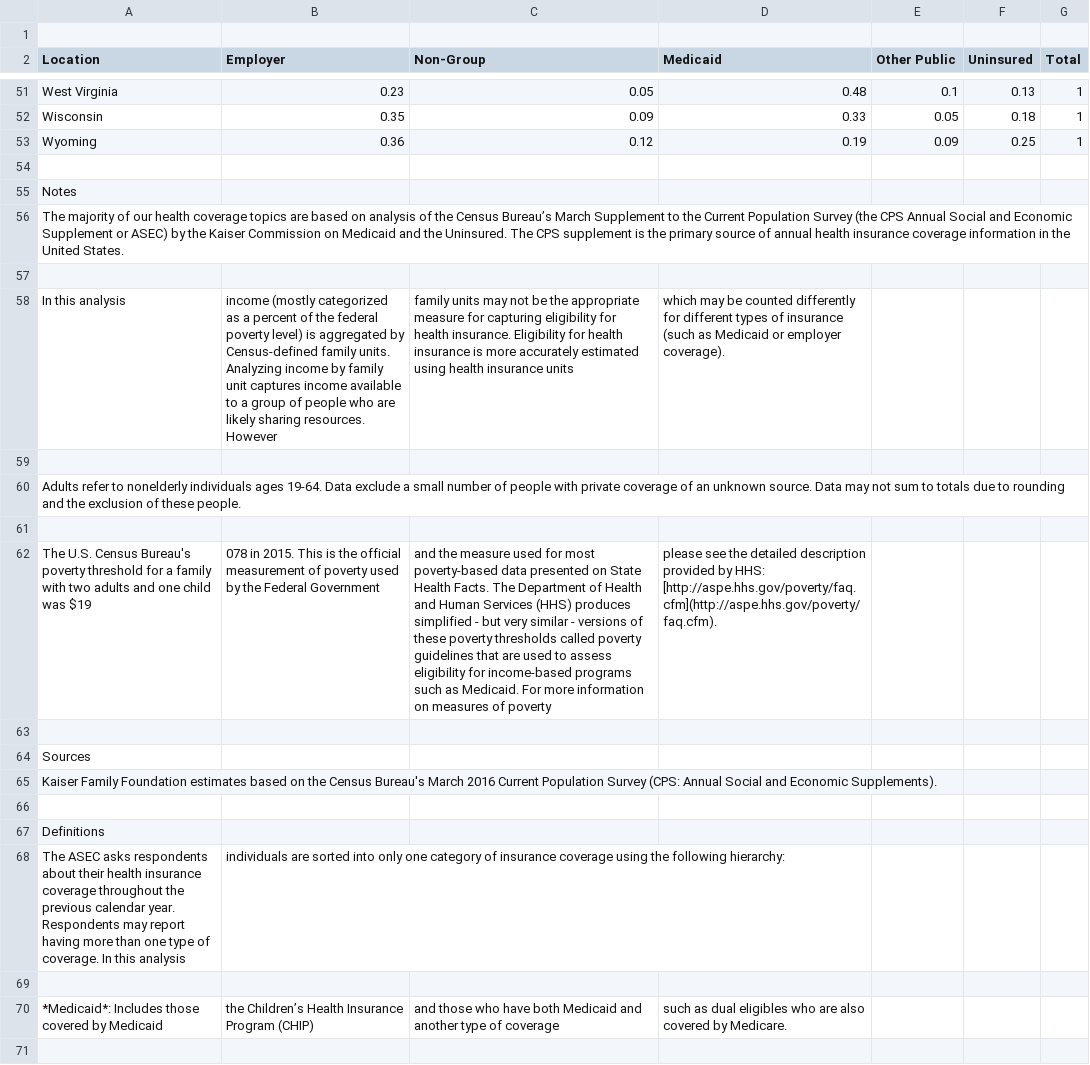
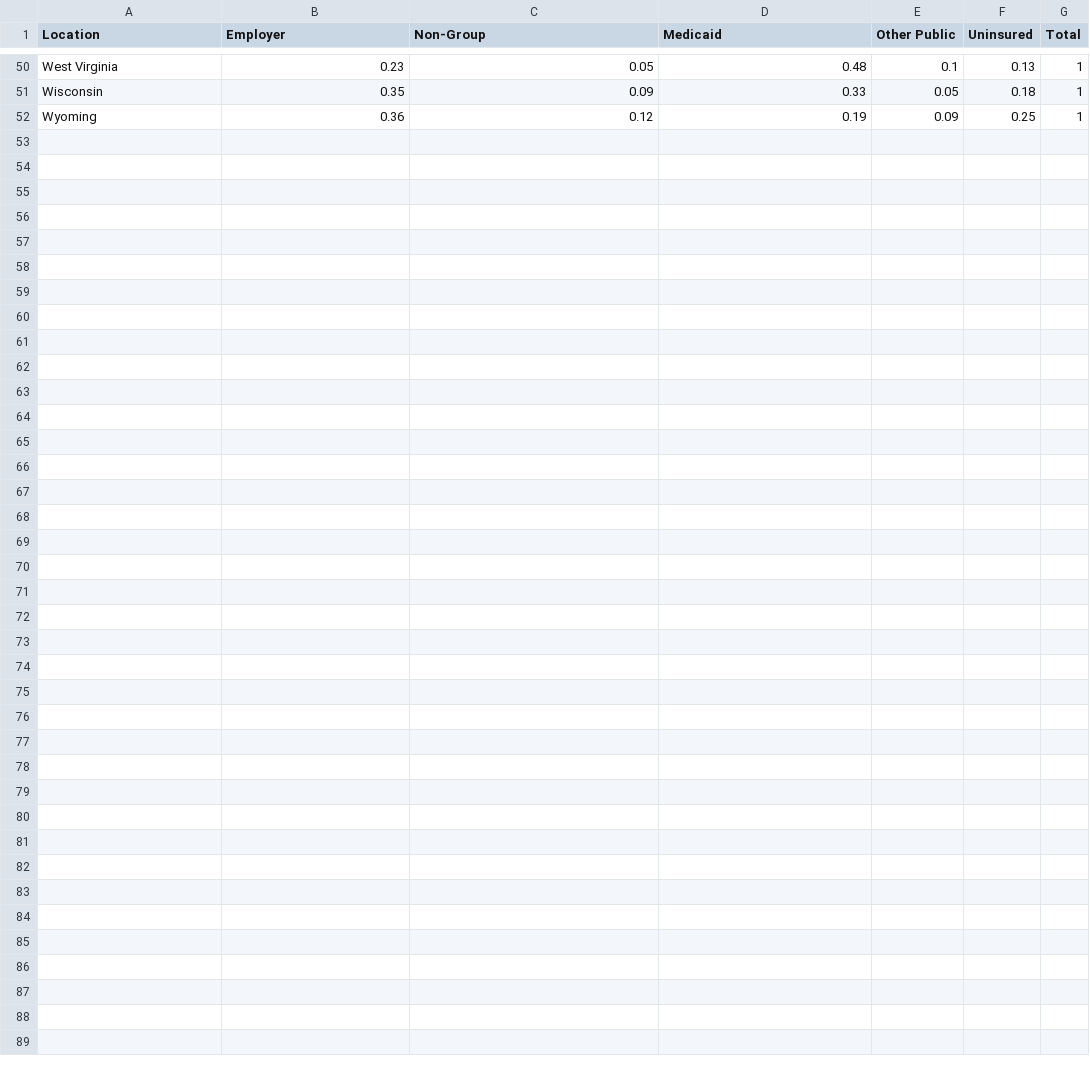
Before and after one commit to SJSU272Lab/WiseCare, a CSV file: Coverage_Low_Income_Adults.csv, drawn as a sheet; only a part is shown, gaps mark what is left out; the diff covers the shown part only; the diff names each change by its address in the sheet, - before the commit and + after, or states it on an @@ line.

Commit message:
Update Coverage_Low_Income_Adults.csv

```diff
--- a/Coverage_Low_Income_Adults.csv
+++ b/Coverage_Low_Income_Adults.csv
-row 1: (empty)
-row 54: (empty)
-row 55: Notes
-row 56: The majority of our health coverage topics are based on analysis of the Census Bureau’s March Supplement to the Current Population Survey (the CPS Annual Social and Economic Supplement or ASEC) by the Kaiser Commission on Medicaid and the Uninsured. The CPS supplement is the primary source of annual health insurance coverage information in the United States.
-row 57: (empty)
-row 58: In this analysis | income (mostly categorized as a percent of the federal poverty level) is aggregated by Census-defined family units. Analyzing income by family unit captures income available to a group of people who are likely sharing resources. However | family units may not be the appropriate measure for capturing eligibility for health insurance. Eligibility for health insurance is more accurately estimated using health insurance units | which may be counted differently for different types of insurance (such as Medicaid or employer coverage).
-row 59: (empty)
-row 60: Adults refer to nonelderly individuals ages 19-64. Data exclude a small number of people with private coverage of an unknown source. Data may not sum to totals due to rounding and the exclusion of these people.
-row 61: (empty)
-row 62: The U.S. Census Bureau's poverty threshold for a family with two adults and one child was $19 | 078 in 2015. This is the official measurement of poverty used by the Federal Government | and the measure used for most poverty-based data presented on State Health Facts. The Department of Health and Human Services (HHS) produces simplified - but very similar - versions of these poverty thresholds called poverty guidelines that are used to assess eligibility for income-based programs such as Medicaid. For more information on measures of poverty | please see the detailed description provided by HHS: [http://aspe.hhs.gov/poverty/faq.cfm](http://aspe.hhs.gov/poverty/faq.cfm).
-row 63: (empty)
-row 64: Sources
-row 65: Kaiser Family Foundation estimates based on the Census Bureau's March 2016 Current Population Survey (CPS: Annual Social and Economic Supplements).
-row 66: (empty)
-row 67: Definitions
-row 68: The ASEC asks respondents about their health insurance coverage throughout the previous calendar year. Respondents may report having more than one type of coverage. In this analysis | individuals are sorted into only one category of insurance coverage using the following hierarchy:
-row 69: (empty)
-row 70: *Medicaid*: Includes those covered by Medicaid | the Children’s Health Insurance Program (CHIP) | and those who have both Medicaid and another type of coverage | such as dual eligibles who are also covered by Medicare.
-row 71: (empty)
```
Also changed, not shown: 11 removed rows elsewhere in this file.
